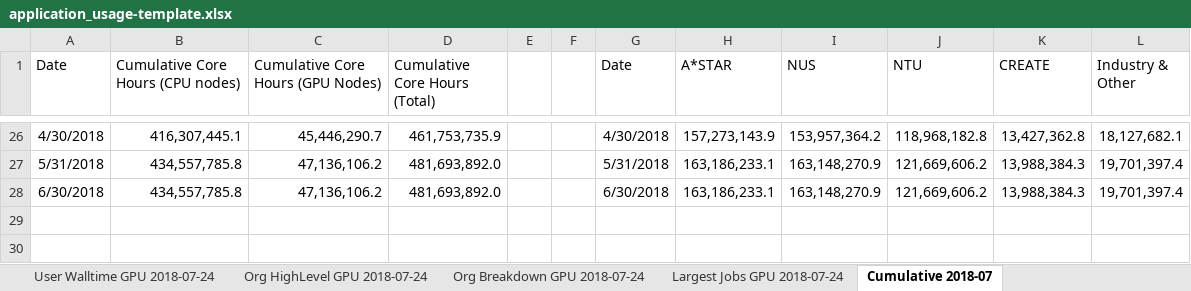
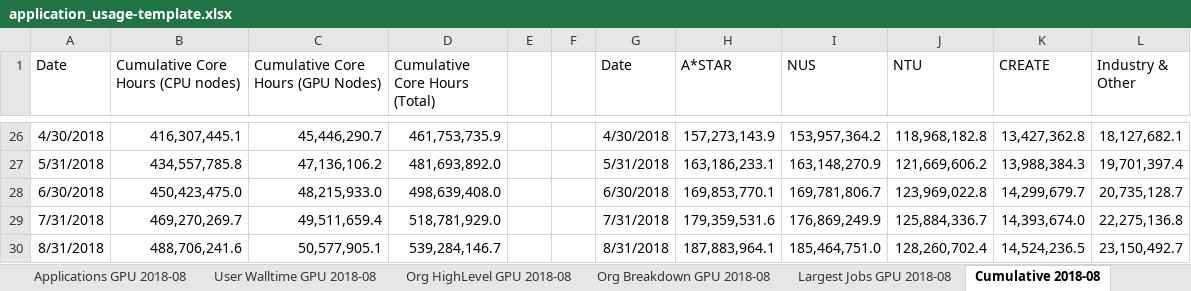
Before and after one commit to nick-wilson/hpc-usage-statistics, an Excel workbook: application_usage-template.xlsx, sheet Cumulative 2018-08, drawn as a sheet; only a part is shown, gaps mark what is left out; values as stored, in another font and other column widths than the file's, no borders; charts and pictures not drawn; the diff names each change by its address in the sheet, - before the commit and + after, or states it on an @@ line.

Commit message:
Updated Excel template

```diff
--- a/application_usage-template.xlsx (sheet Cumulative 2018-08)
+++ b/application_usage-template.xlsx (sheet Cumulative 2018-08)
-sheet tab: User Walltime GPU 2018-07-24
+sheet tab: User Walltime GPU 2018-08
-sheet tab: Org HighLevel GPU 2018-07-24
+sheet tab: Org HighLevel GPU 2018-08
-sheet tab: Org Breakdown GPU 2018-07-24
+sheet tab: Org Breakdown GPU 2018-08
-sheet tab: Largest Jobs GPU 2018-07-24
+sheet tab: Largest Jobs GPU 2018-08
-sheet tab: Cumulative 2018-07
+sheet tab: Cumulative 2018-08
-B28: 434,557,785.8
+B28: 450,423,475.0
-C28: 47,136,106.2
+C28: 48,215,933.0
-D28 (Cumulative Core Hours (Total)): 481,693,892.0
+D28 (Cumulative Core Hours (Total)): 498,639,408.0
-H28 (A*STAR): 163,186,233.1
+H28 (A*STAR): 169,853,770.1
-I28 (NUS): 163,148,270.9
+I28 (NUS): 169,781,806.7
-J28 (NTU): 121,669,606.2
+J28 (NTU): 123,969,022.8
-K28 (CREATE): 13,988,384.3
+K28 (CREATE): 14,299,679.7
-L28 (Industry & Other): 19,701,397.4
+L28 (Industry & Other): 20,735,128.7
+row 29: 7/31/2018 | 469,270,269.7 | 49,511,659.4 | 518,781,929.0 |  |  | 7/31/2018 | 179,359,531.6 | 176,869,249.9 | 125,884,336.7 | 14,393,674.0 | 22,275,136.8
+row 30: 8/31/2018 | 488,706,241.6 | 50,577,905.1 | 539,284,146.7 |  |  | 8/31/2018 | 187,883,964.1 | 185,464,751.0 | 128,260,702.4 | 14,524,236.5 | 23,150,492.7
```
Also changed, not shown: sheet Active Users 2018-08, other sheet tabs, charts or pictures.
